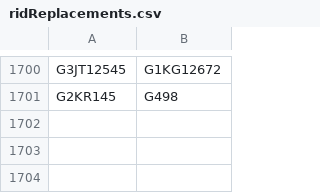
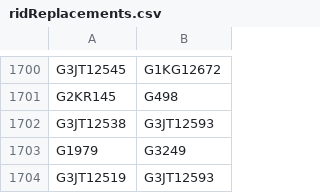
Before and after one commit to buda-base/xmltoldmigration, a CSV file: src/main/resources/ridReplacements.csv, drawn as a sheet; only a part is shown, gaps mark what is left out; the diff names each change by its address in the sheet, - before the commit and + after, or states it on an @@ line.

Commit message:
duplicate monasteries

```diff
--- a/src/main/resources/ridReplacements.csv
+++ b/src/main/resources/ridReplacements.csv
+row 1702: G3JT12538 | G3JT12593
+row 1703: G1979 | G3249
+row 1704: G3JT12519 | G3JT12593
```
